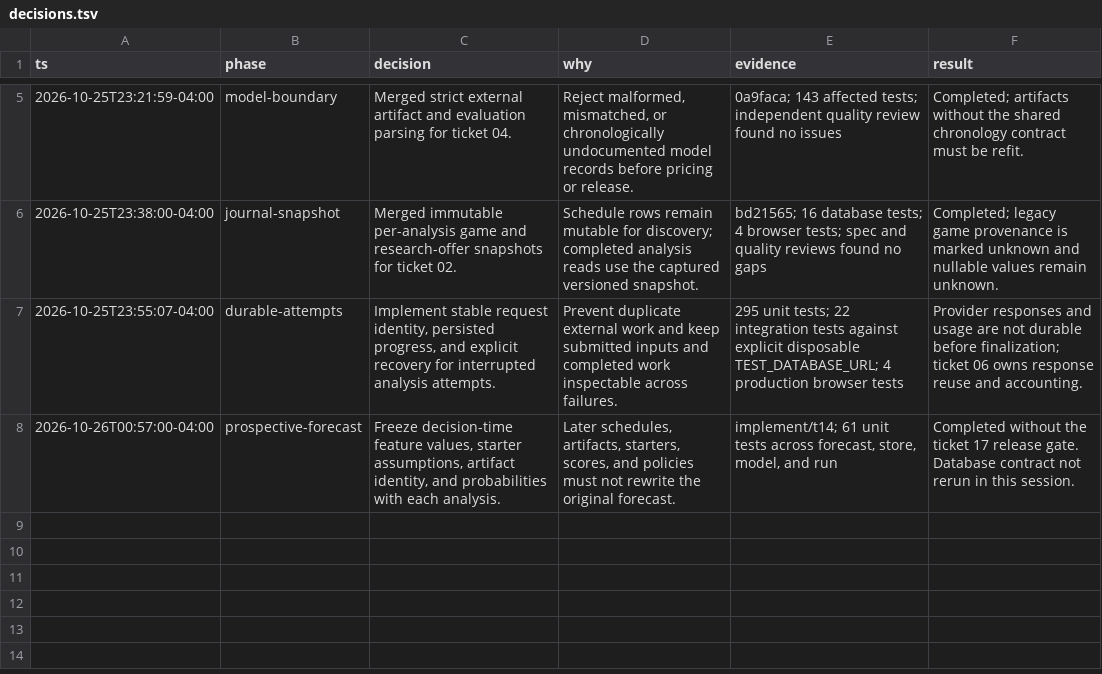
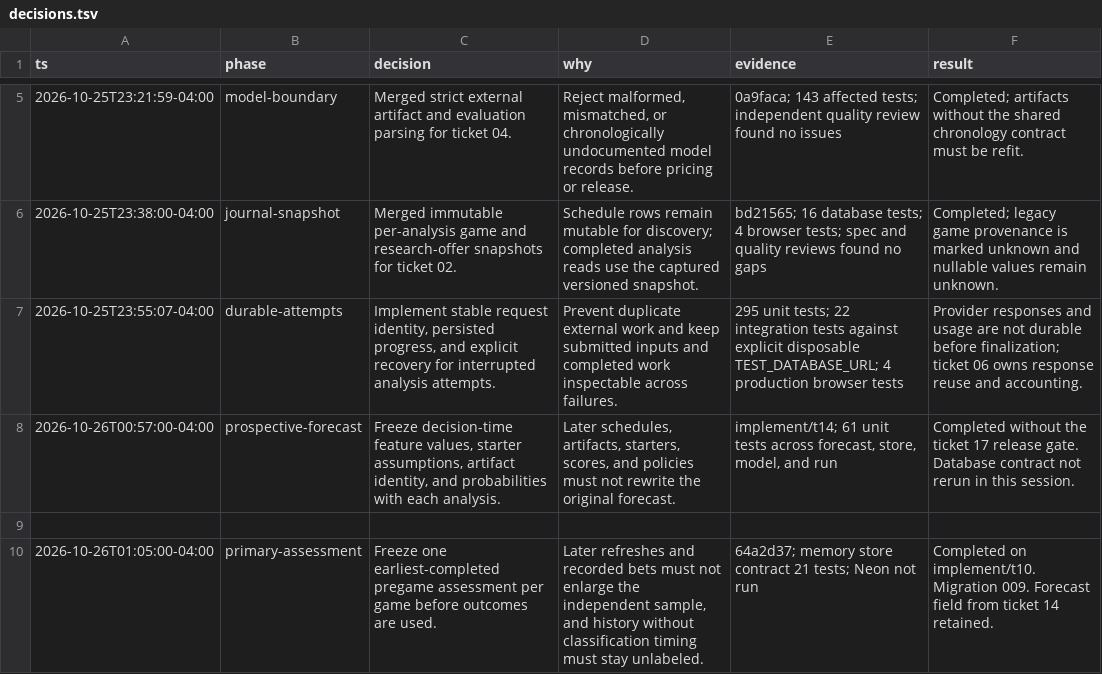
Before and after one commit to Fchery87/pocketcheck, a TSV file: .scratch/pocketcheck-trust-and-journal/decisions.tsv, drawn as a sheet; only a part is shown, gaps mark what is left out; the diff names each change by its address in the sheet, - before the commit and + after, or states it on an @@ line.

Commit message:
docs: record frozen primary assessments
Format the merged forecast files and mark ticket 10 resolved except
the Neon half of the shared store contract, which had no database URL.

```diff
--- a/.scratch/pocketcheck-trust-and-journal/decisions.tsv
+++ b/.scratch/pocketcheck-trust-and-journal/decisions.tsv
+row 9: (empty)
+row 10: 2026-10-26T01:05:00-04:00 | primary-assessment | Freeze one earliest-completed pregame assessment per game before outcomes are used. | Later refreshes and recorded bets must not enlarge the independent sample, and history without classification timing must stay unlabeled. | 64a2d37; memory store contract 21 tests; Neon not run | Completed on implement/t10. Migration 009. Forecast field from ticket 14 retained.
```
Also changed, not shown: 7 other files.
